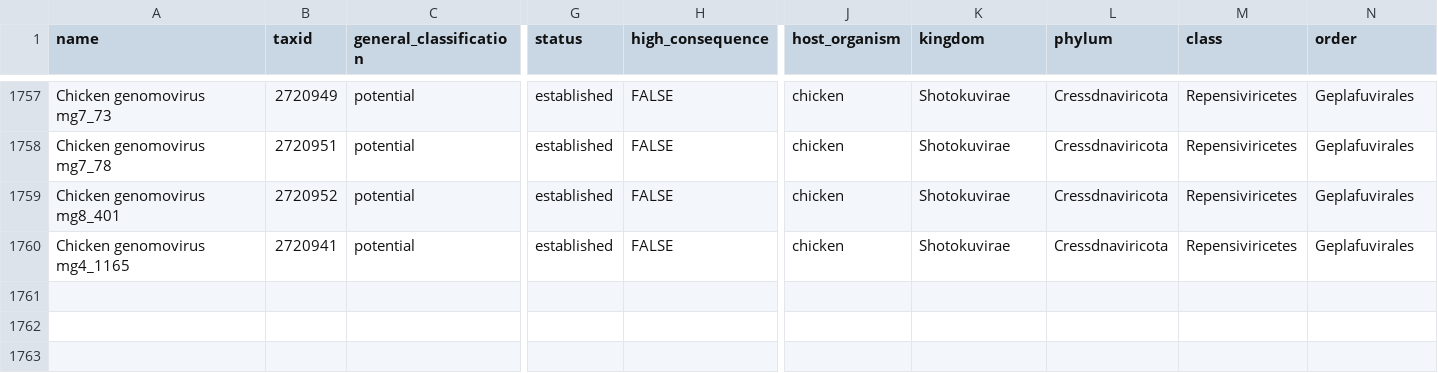
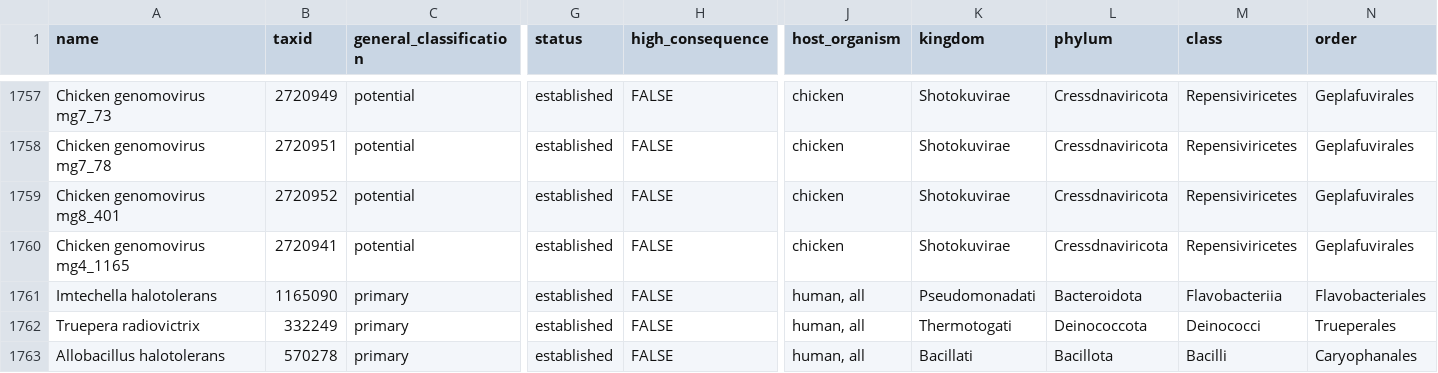
Before and after one commit to jhuapl-bio/taxtriage, a CSV file: assets/pathogen_sheet.csv, drawn as a sheet; only a part is shown, gaps mark what is left out; rows hold the shown columns only; the diff names each change by its address in the sheet, - before the commit and + after, or states it on an @@ line.

Commit message:
addig 3 taxids

```diff
--- a/assets/pathogen_sheet.csv
+++ b/assets/pathogen_sheet.csv
+row 1761: Imtechella halotolerans | 1165090 | primary | established | FALSE | human, all | Pseudomonadati | Bacteroidota | Flavobacteriia | Flavobacteriales
+row 1762: Truepera radiovictrix | 332249 | primary | established | FALSE | human, all | Thermotogati | Deinococcota | Deinococci | Trueperales
+row 1763: Allobacillus halotolerans | 570278 | primary | established | FALSE | human, all | Bacillati | Bacillota | Bacilli | Caryophanales
```
